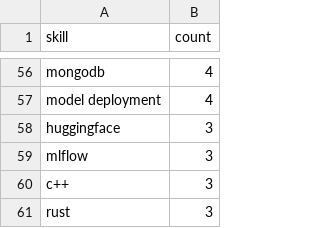
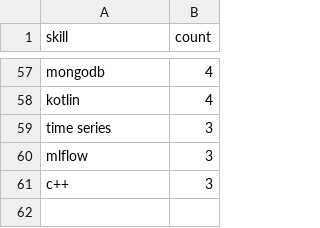
Before and after one commit to reddymohan-pro/pathfinder-job-navigator, a CSV file: data/skill_frequency.csv, drawn as a sheet; only a part is shown, gaps mark what is left out; removed rows and columns are numbered as before the commit, all else as after; the diff covers the shown part only; the diff names each change by its address in the sheet, - before the commit and + after, or states it on an @@ line.

```diff
--- a/data/skill_frequency.csv
+++ b/data/skill_frequency.csv
-A58 (skill): model deployment
+A58 (skill): kotlin
-A59 (skill): huggingface
+A59 (skill): time series
-row 61: rust | 3
```
Also changed, not shown: 21 added rows, 20 removed rows, 1 moved row and 19 edited cells elsewhere in this file, 3 other files.
